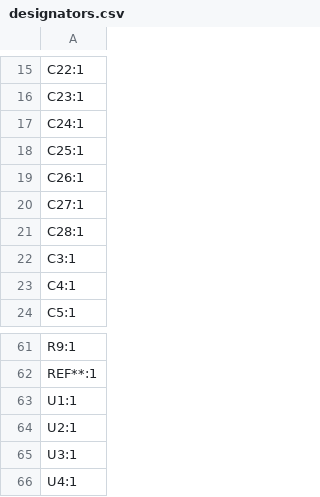
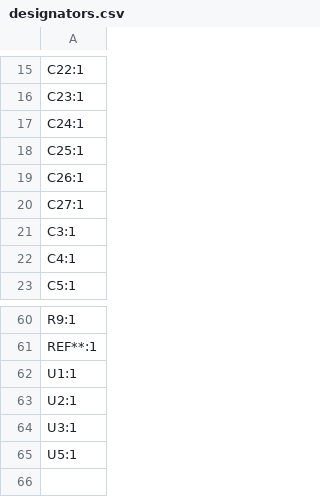
Before and after one commit to DallasFormulaRacing/SUS, a CSV file: SUS/production/designators.csv, drawn as a sheet; only a part is shown, gaps mark what is left out.

```diff
--- a/SUS/production/designators.csv
+++ b/SUS/production/designators.csv
@@ -20,3 +20,2 @@ C26:1
 C27:1
-C28:1
 C3:1
@@ -65,2 +64,2 @@ U2:1
 U3:1
-U4:1
+U5:1
```
Also changed, not shown: SUS/production/bom.csv, SUS/production/positions.csv, 13 other files.
